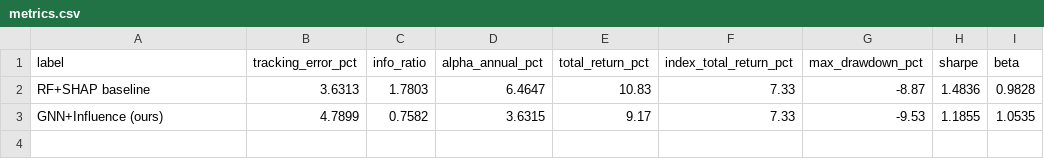
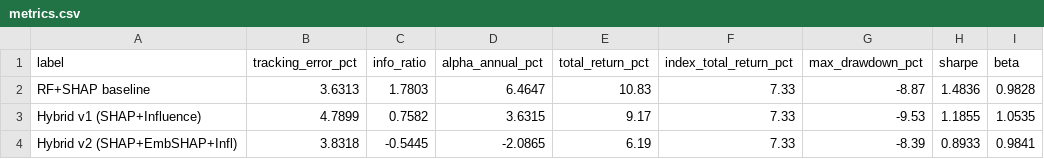
Before and after one commit to utkarshpatel7356/BTP_Paper1, a CSV file: sparse_ind_utk/outputs/results/metrics.csv, drawn as a sheet.

Commit message:
before training new graph for approach v2 results

```diff
--- a/sparse_ind_utk/outputs/results/metrics.csv
+++ b/sparse_ind_utk/outputs/results/metrics.csv
@@ -2,2 +2,3 @@ label,tracking_error_pct,info_ratio,alpha_annual_pct,total_return_pct,index_tota
 RF+SHAP baseline,3.6313,1.7803,6.4647,10.83,7.33,-8.87,1.4836,0.9828
-GNN+Influence (ours),4.7899,0.7582,3.6315,9.17,7.33,-9.53,1.1855,1.0535
+Hybrid v1 (SHAP+Influence),4.7899,0.7582,3.6315,9.17,7.33,-9.53,1.1855,1.0535
+Hybrid v2 (SHAP+EmbSHAP+Infl),3.8318,-0.5445,-2.0865,6.19,7.33,-8.39,0.8933,0.9841
```
Also changed, not shown: sparse_ind_utk/outputs/results/allocation.csv, 13 other files.
